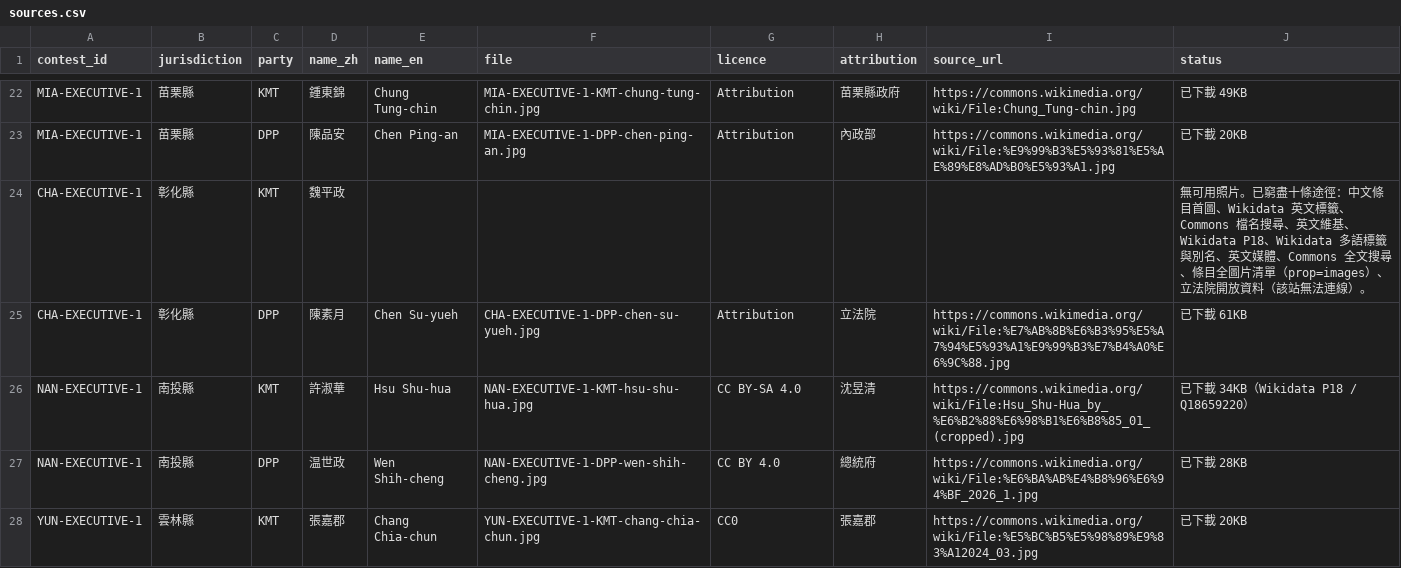
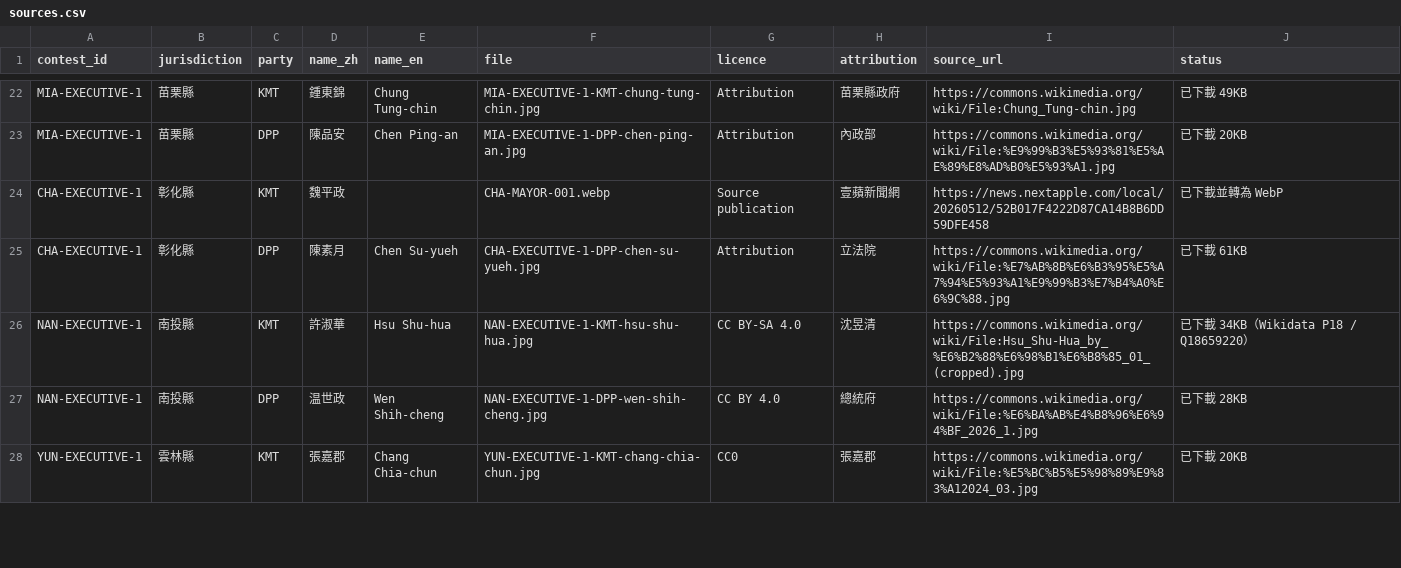
Before and after one commit to sexyoung/1128-vote-forecast, a CSV file: public/avatars/sources.csv, drawn as a sheet; only a part is shown, gaps mark what is left out; the diff covers the shown part only.

Commit message:
feat(avatars): add mayor candidate portraits

```diff
--- a/public/avatars/sources.csv
+++ b/public/avatars/sources.csv
@@ -23,3 +23,3 @@ MIA-EXECUTIVE-1,苗栗縣,KMT,鍾東錦,Chung Tung-chin,MIA-EXECUTIVE-1-KMT-chun
 MIA-EXECUTIVE-1,苗栗縣,DPP,陳品安,Chen Ping-an,MIA-EXECUTIVE-1-DPP-chen-ping-an.jpg,Attribution,內政部,https://commons.wikimedia.org/wiki/File:%E9%99%B3%E5%93%81%E5%AE%89%E8%AD%B0%E5%93%A1.jpg,已下載 20KB
-CHA-EXECUTIVE-1,彰化縣,KMT,魏平政,,,,,,無可用照片。已窮盡十條途徑：中文條目首圖、Wikidata 英文標籤、Commons 檔名搜尋、英文維基、Wikidata P18、Wikidata 多語標籤與別名、英文媒體、Commons 全文搜尋、條目全圖片清單（prop=images）、立法院開放資料（該站無法連線）。
+CHA-EXECUTIVE-1,彰化縣,KMT,魏平政,,CHA-MAYOR-001.webp,Source publication,壹蘋新聞網,https://news.nextapple.com/local/20260512/52B017F4222D87CA14B8B6DD59DFE458,已下載並轉為 WebP
 CHA-EXECUTIVE-1,彰化縣,DPP,陳素月,Chen Su-yueh,CHA-EXECUTIVE-1-DPP-chen-su-yueh.jpg,Attribution,立法院,https://commons.wikimedia.org/wiki/File:%E7%AB%8B%E6%B3%95%E5%A7%94%E5%93%A1%E9%99%B3%E7%B4%A0%E6%9C%88.jpg,已下載 61KB
```
Also changed, not shown: 41 edited cells elsewhere in this file, 41 other files.
